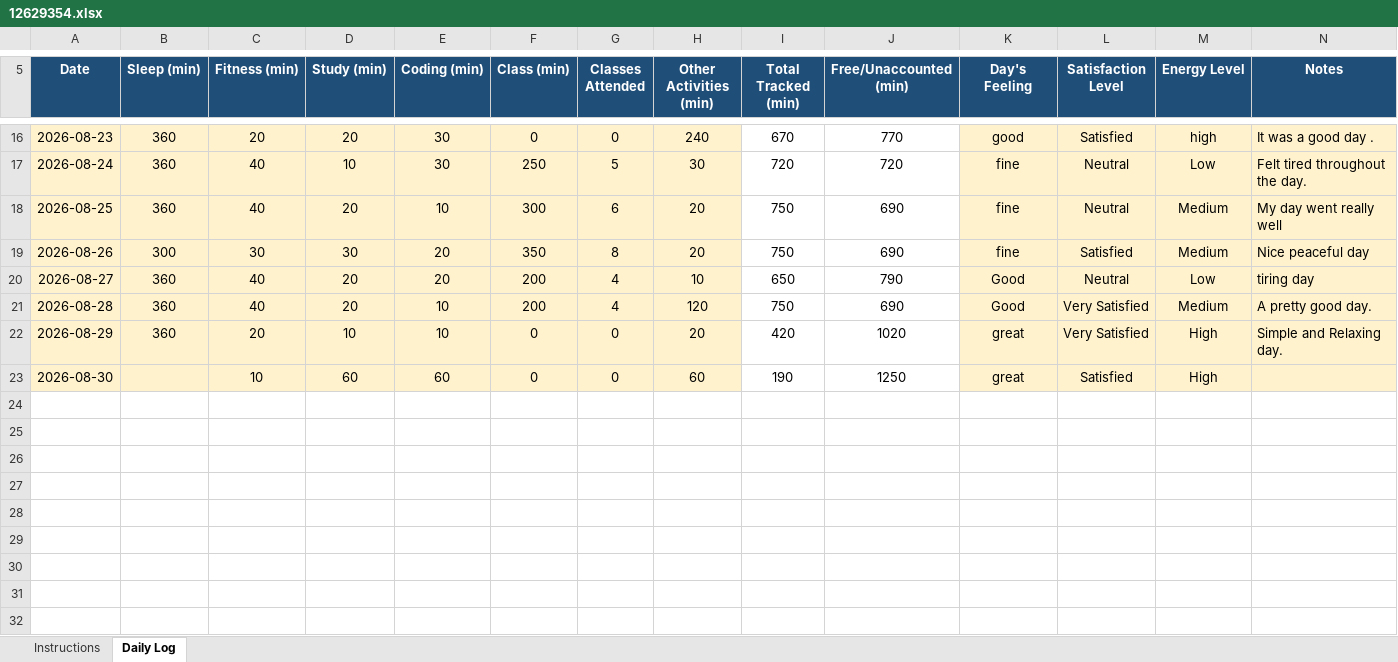
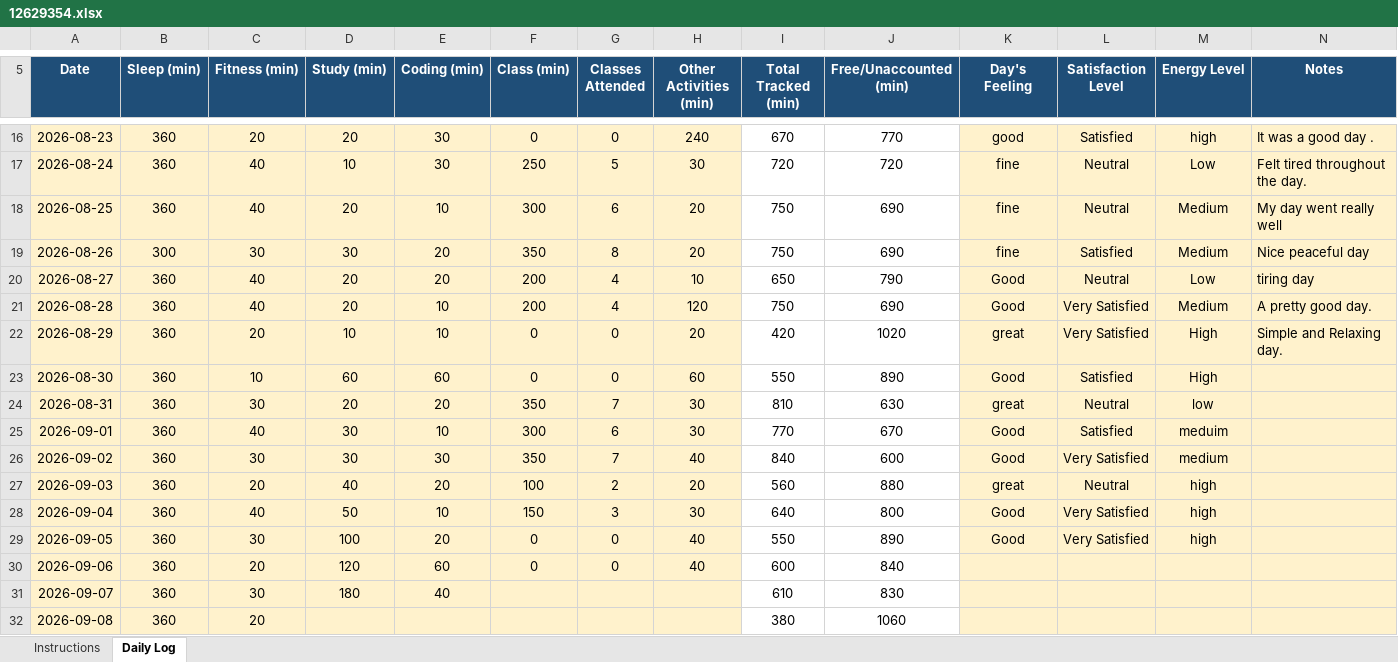
Before and after one commit to Jasmeet1606/Python-MCA, an Excel workbook: 12629354.xlsx, sheet Daily Log, drawn as a sheet; only a part is shown, gaps mark what is left out; values as stored, in another font and other column widths than the file's, no borders; conditional formats not drawn; the diff names each change by its address in the sheet, - before the commit and + after, or states it on an @@ line.

```diff
--- a/12629354.xlsx (sheet Daily Log)
+++ b/12629354.xlsx (sheet Daily Log)
-B23 (Sleep (min)): (empty)
+B23 (Sleep (min)): 360
-I23 (Total Tracked (min)): 190
+I23 (Total Tracked (min)): 550
-J23 (Free/Unaccounted (min)): 1250
+J23 (Free/Unaccounted (min)): 890
-K23 (Day's Feeling): great
+K23 (Day's Feeling): Good
+row 24: 2026-08-31 | 360 | 30 | 20 | 20 | 350 | 7 | 30 | 810 | 630 | great | Neutral | low
+row 25: 2026-09-01 | 360 | 40 | 30 | 10 | 300 | 6 | 30 | 770 | 670 | Good | Satisfied | meduim
+row 26: 2026-09-02 | 360 | 30 | 30 | 30 | 350 | 7 | 40 | 840 | 600 | Good | Very Satisfied | medium
+row 27: 2026-09-03 | 360 | 20 | 40 | 20 | 100 | 2 | 20 | 560 | 880 | great | Neutral | high
+row 28: 2026-09-04 | 360 | 40 | 50 | 10 | 150 | 3 | 30 | 640 | 800 | Good | Very Satisfied | high
+row 29: 2026-09-05 | 360 | 30 | 100 | 20 | 0 | 0 | 40 | 550 | 890 | Good | Very Satisfied | high
+row 30: 2026-09-06 | 360 | 20 | 120 | 60 | 0 | 0 | 40 | 600 | 840
+row 31: 2026-09-07 | 360 | 30 | 180 | 40 |  |  |  | 610 | 830
+row 32: 2026-09-08 | 360 | 20 |  |  |  |  |  | 380 | 1060
```
Also changed, not shown: 1 other file.
